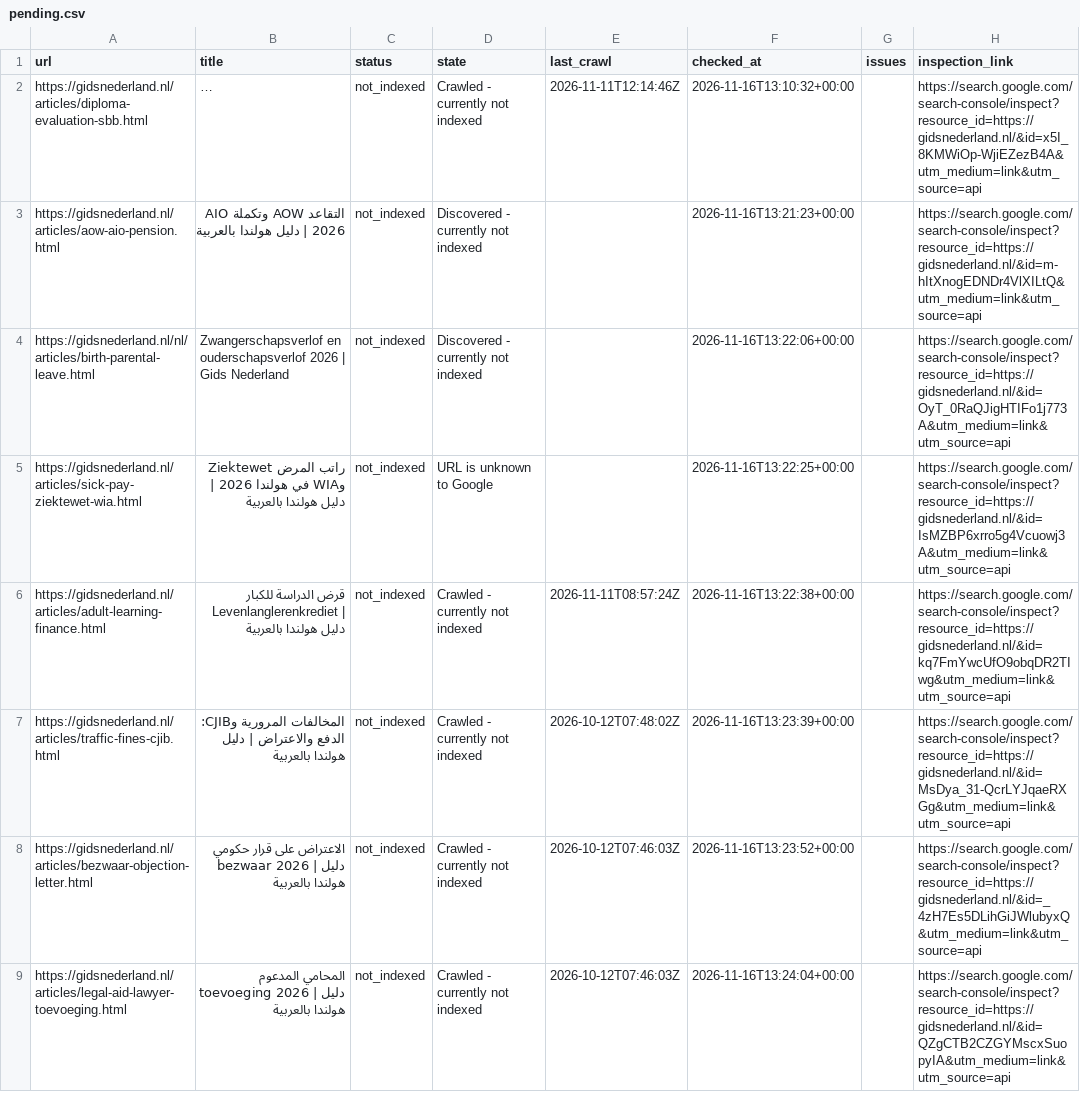
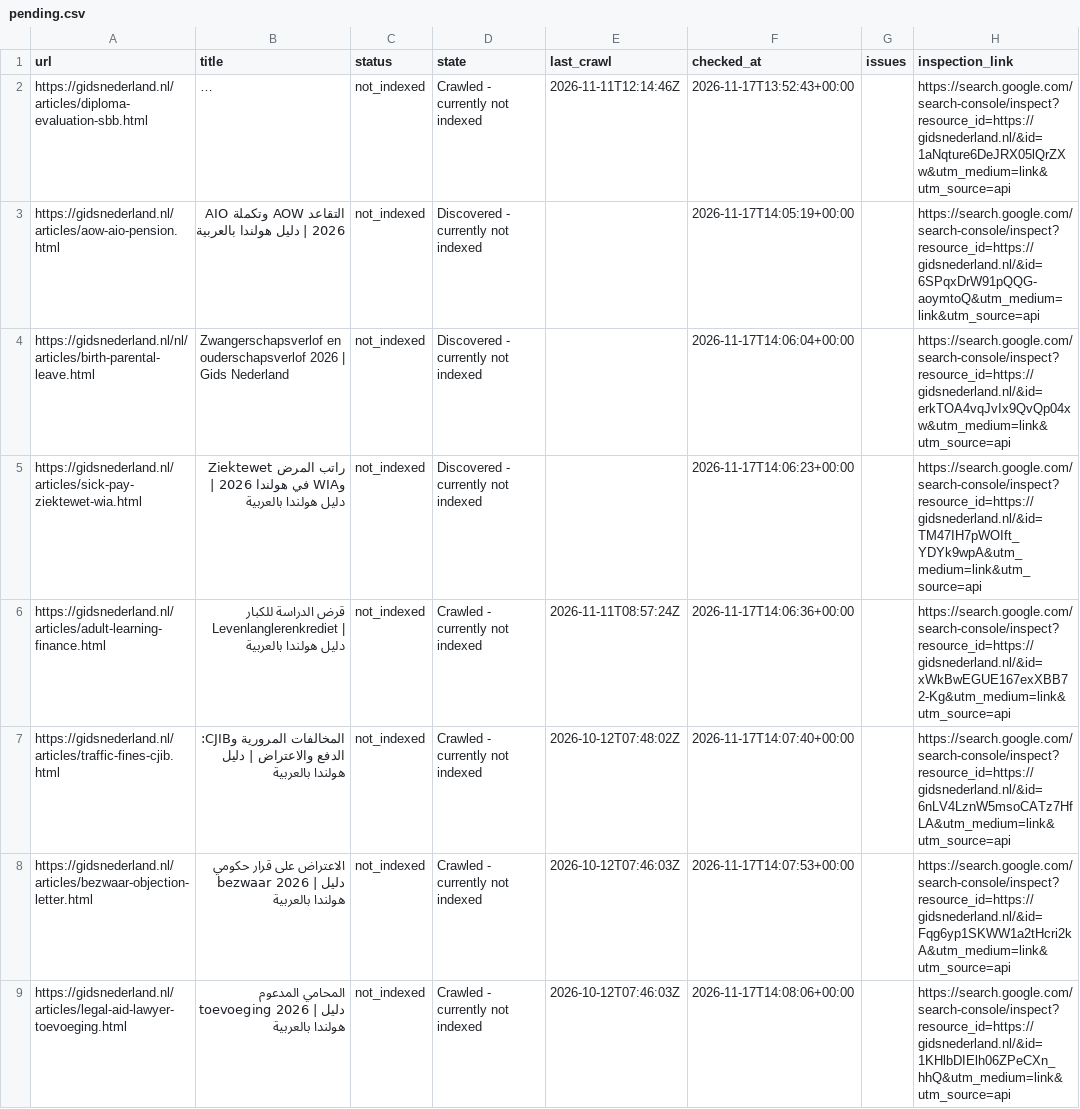
Before and after one commit to a-alzoubi-07-11/a-alzoubi-07-11.github.io, a CSV file: docs/indexing/pending.csv, drawn as a sheet; only a part is shown; long unchanged cells end in …; the diff covers the shown part only; the diff names each change by its address in the sheet, - before the commit and + after, or states it on an @@ line.

Commit message:
Google indexing: update status and submission progress

```diff
--- a/docs/indexing/pending.csv
+++ b/docs/indexing/pending.csv
-F2 (checked_at): 2026-11-16T13:10:32+00:00
+F2 (checked_at): 2026-11-17T13:52:43+00:00
-H2 (inspection_link): https://search.google.com/search-console/inspect?resource_id=https://gidsnederland.nl/&id=x5I_8KMWiOp-WjiEZezB4A&utm_medium=link&utm_source=api
+H2 (inspection_link): https://search.google.com/search-console/inspect?resource_id=https://gidsnederland.nl/&id=1aNqture6DeJRX05lQrZXw&utm_medium=link&utm_source=api
-F3 (checked_at): 2026-11-16T13:21:23+00:00
+F3 (checked_at): 2026-11-17T14:05:19+00:00
-H3 (inspection_link): https://search.google.com/search-console/inspect?resource_id=https://gidsnederland.nl/&id=m-hItXnogEDNDr4VlXILtQ&utm_medium=link&utm_source=api
+H3 (inspection_link): https://search.google.com/search-console/inspect?resource_id=https://gidsnederland.nl/&id=6SPqxDrW91pQQG-aoymtoQ&utm_medium=link&utm_source=api
-F4 (checked_at): 2026-11-16T13:22:06+00:00
+F4 (checked_at): 2026-11-17T14:06:04+00:00
-H4 (inspection_link): https://search.google.com/search-console/inspect?resource_id=https://gidsnederland.nl/&id=OyT_0RaQJigHTIFo1j773A&utm_medium=link&utm_source=api
+H4 (inspection_link): https://search.google.com/search-console/inspect?resource_id=https://gidsnederland.nl/&id=erkTOA4vqJvIx9QvQp04xw&utm_medium=link&utm_source=api
-D5 (state): URL is unknown to Google
+D5 (state): Discovered - currently not indexed
-F5 (checked_at): 2026-11-16T13:22:25+00:00
+F5 (checked_at): 2026-11-17T14:06:23+00:00
-H5 (inspection_link): https://search.google.com/search-console/inspect?resource_id=https://gidsnederland.nl/&id=IsMZBP6xrro5g4Vcuowj3A&utm_medium=link&utm_source=api
+H5 (inspection_link): https://search.google.com/search-console/inspect?resource_id=https://gidsnederland.nl/&id=TM47IH7pWOIft_YDYk9wpA&utm_medium=link&utm_source=api
-F6 (checked_at): 2026-11-16T13:22:38+00:00
+F6 (checked_at): 2026-11-17T14:06:36+00:00
-H6 (inspection_link): https://search.google.com/search-console/inspect?resource_id=https://gidsnederland.nl/&id=kq7FmYwcUfO9obqDR2TIwg&utm_medium=link&utm_source=api
+H6 (inspection_link): https://search.google.com/search-console/inspect?resource_id=https://gidsnederland.nl/&id=xWkBwEGUE167exXBB72-Kg&utm_medium=link&utm_source=api
-F7 (checked_at): 2026-11-16T13:23:39+00:00
+F7 (checked_at): 2026-11-17T14:07:40+00:00
-H7 (inspection_link): https://search.google.com/search-console/inspect?resource_id=https://gidsnederland.nl/&id=MsDya_31-QcrLYJqaeRXGg&utm_medium=link&utm_source=api
+H7 (inspection_link): https://search.google.com/search-console/inspect?resource_id=https://gidsnederland.nl/&id=6nLV4LznW5msoCATz7HfLA&utm_medium=link&utm_source=api
-F8 (checked_at): 2026-11-16T13:23:52+00:00
+F8 (checked_at): 2026-11-17T14:07:53+00:00
-H8 (inspection_link): https://search.google.com/search-console/inspect?resource_id=https://gidsnederland.nl/&id=_4zH7Es5DLihGiJWlubyxQ&utm_medium=link&utm_source=api
+H8 (inspection_link): https://search.google.com/search-console/inspect?resource_id=https://gidsnederland.nl/&id=Fqg6yp1SKWW1a2tHcri2kA&utm_medium=link&utm_source=api
-F9 (checked_at): 2026-11-16T13:24:04+00:00
+F9 (checked_at): 2026-11-17T14:08:06+00:00
-H9 (inspection_link): https://search.google.com/search-console/inspect?resource_id=https://gidsnederland.nl/&id=QZgCTB2CZGYMscxSuopyIA&utm_medium=link&utm_source=api
+H9 (inspection_link): https://search.google.com/search-console/inspect?resource_id=https://gidsnederland.nl/&id=1KHlbDIElh06ZPeCXn_hhQ&utm_medium=link&utm_source=api
```
Also changed, not shown: 55 edited cells elsewhere in this file, 3 other files.
